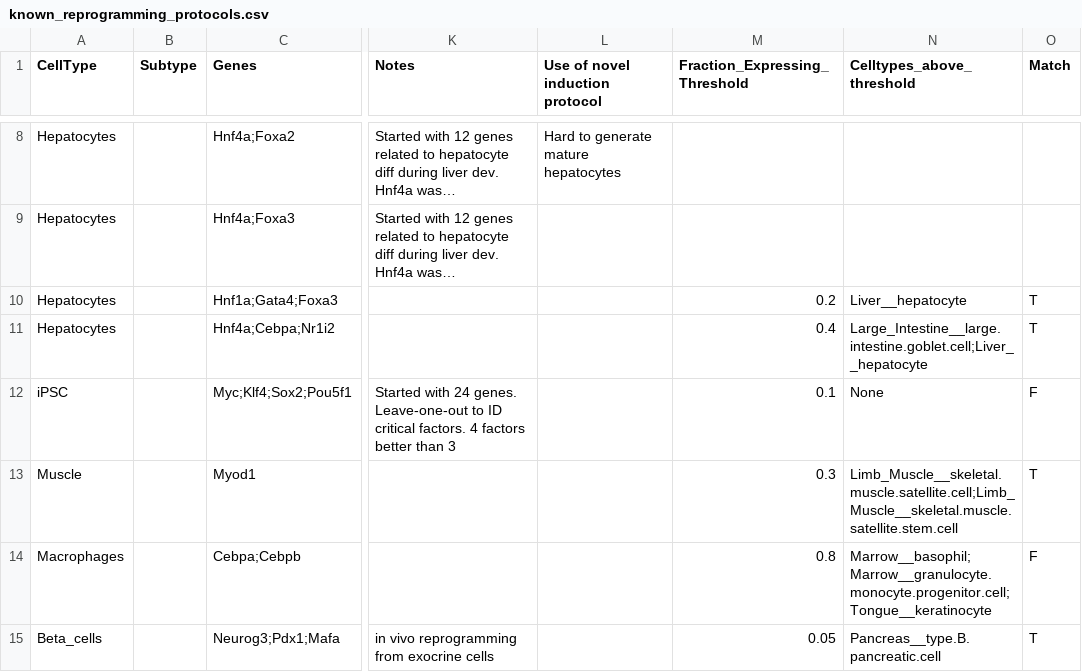
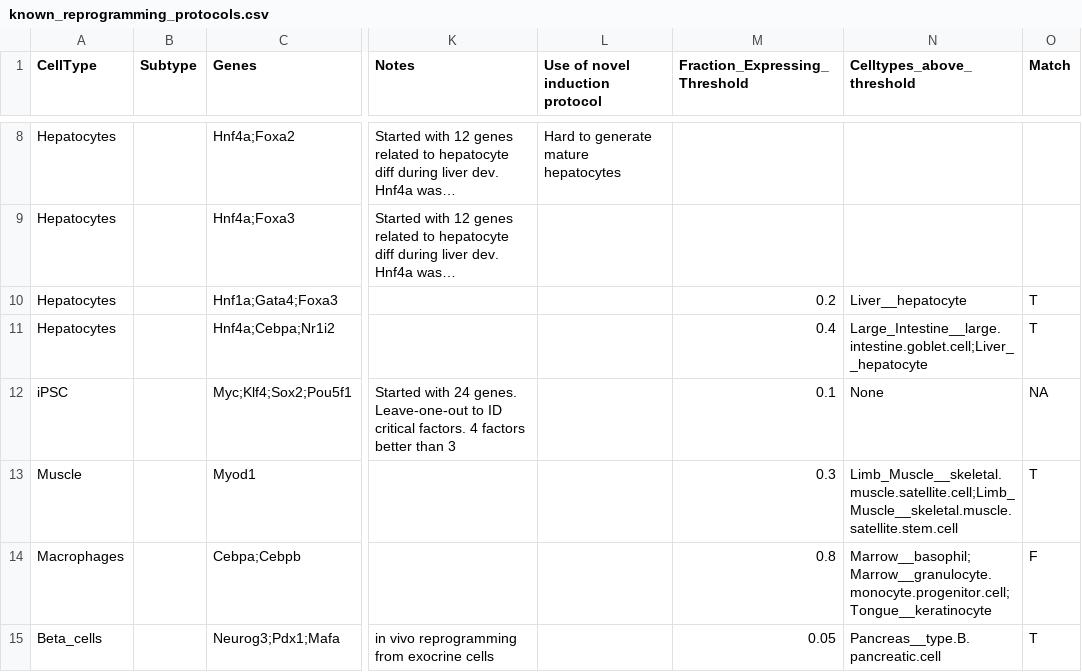
Before and after one commit to czbiohub-sf/tabula-muris, a CSV file: 23_tf_analysis/reprogramming/known_reprogramming_protocols.csv, drawn as a sheet; only a part is shown, gaps mark what is left out; long unchanged cells end in …; the diff names each change by its address in the sheet, - before the commit and + after, or states it on an @@ line.

```diff
--- a/23_tf_analysis/reprogramming/known_reprogramming_protocols.csv
+++ b/23_tf_analysis/reprogramming/known_reprogramming_protocols.csv
-O12 (Match): F
+O12 (Match): NA
```
Also changed, not shown: 23_tf_analysis/reprogramming/reprogramming_analysis_table.csv.
